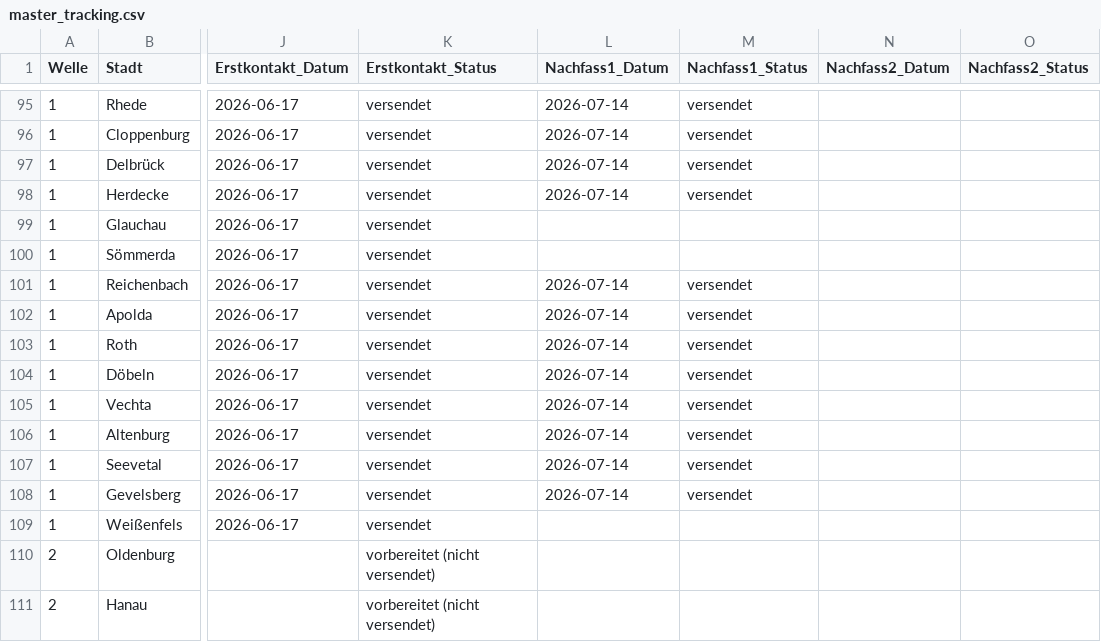
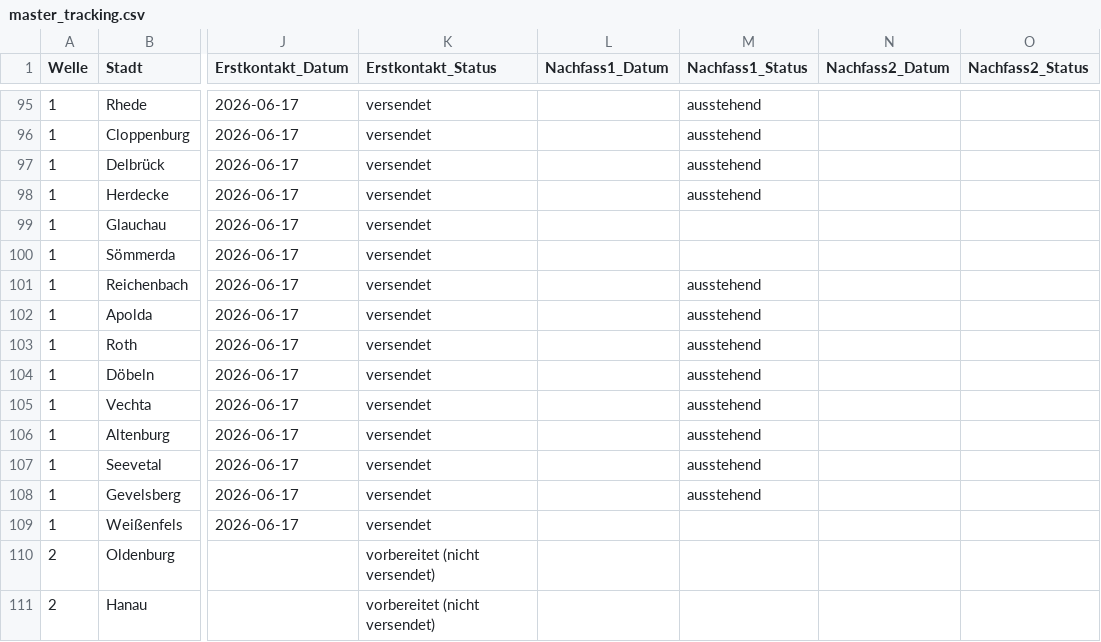
Before and after one commit to dariog-code/claude-recherche, a CSV file: outreach/master_tracking.csv, drawn as a sheet; only a part is shown, gaps mark what is left out; the diff covers the shown part only; the diff names each change by its address in the sheet, - before the commit and + after, or states it on an @@ line.

```diff
--- a/outreach/master_tracking.csv
+++ b/outreach/master_tracking.csv
-L95:L98 (Nachfass1_Datum): 2026-07-14
+L95:L98 (Nachfass1_Datum): (empty)
-M95:M98 (Nachfass1_Status): versendet
+M95:M98 (Nachfass1_Status): ausstehend
-L101:L108 (Nachfass1_Datum): 2026-07-14
+L101:L108 (Nachfass1_Datum): (empty)
-M101:M108 (Nachfass1_Status): versendet
+M101:M108 (Nachfass1_Status): ausstehend
```
Also changed, not shown: 50 edited cells elsewhere in this file, 1 other file.
